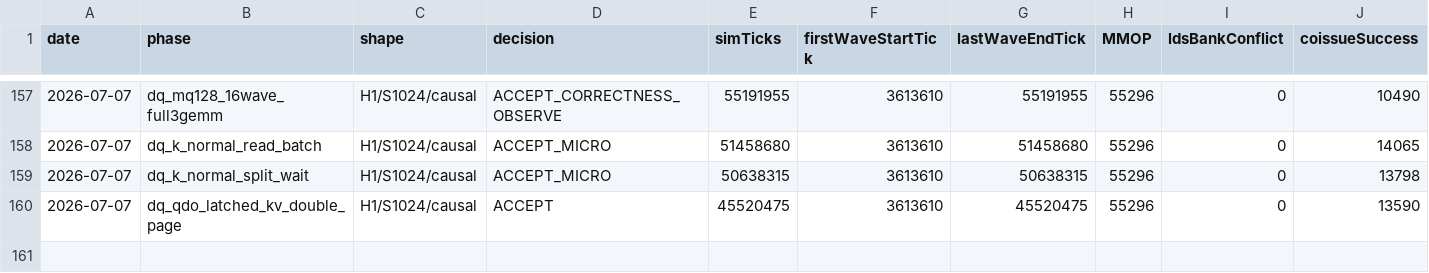
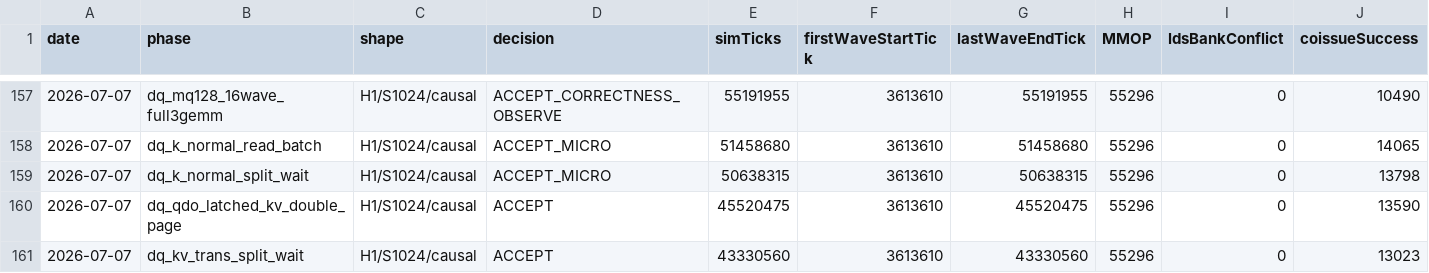
Before and after one commit to AshunFeiyu/flash-attention3, a CSV file: results/perf_ledger.csv, drawn as a sheet; only a part is shown, gaps mark what is left out; rows hold the shown columns only; the diff names each change by its address in the sheet, - before the commit and + after, or states it on an @@ line.

```diff
--- a/results/perf_ledger.csv
+++ b/results/perf_ledger.csv
+row 161: 2026-07-07 | dq_kv_trans_split_wait | H1/S1024/causal | ACCEPT | 43330560 | 3613610 | 43330560 | 55296 | 0 | 13023
```
Also changed, not shown: 4 other files.
